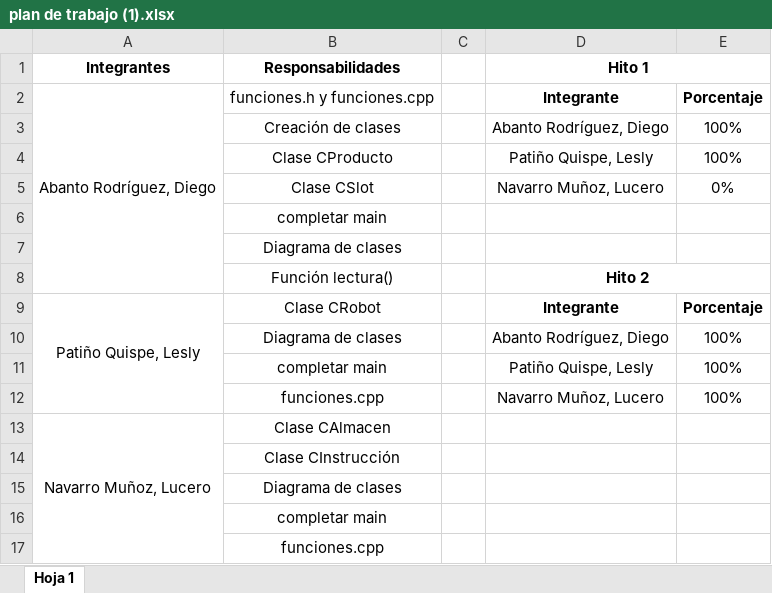
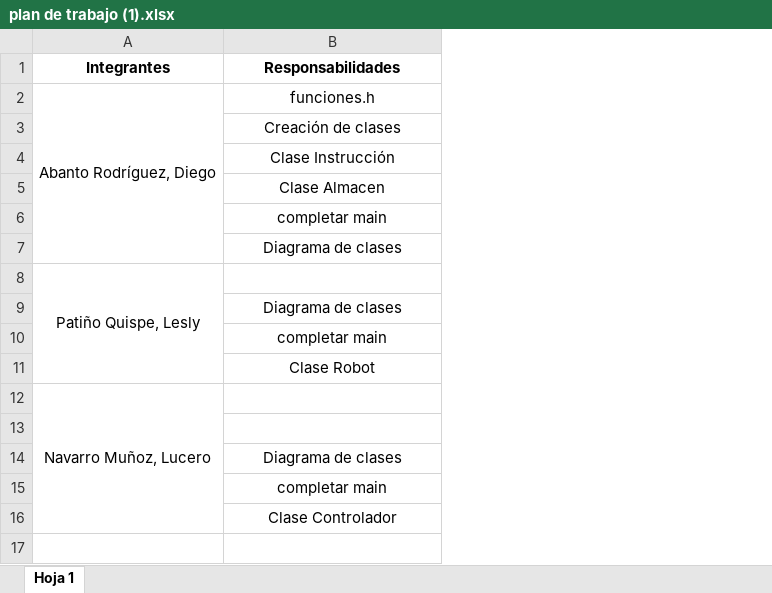
Before and after one commit to diegoabanto/proyectoc__, an Excel workbook: plan de trabajo (1).xlsx, sheet Hoja 1, drawn as a sheet; values as stored, in another font and other column widths than the file's, no borders; removed rows and columns are numbered as before the commit, all else as after; the diff names each change by its address in the sheet, - before the commit and + after, or states it on an @@ line.

Commit message:
eight commit

```diff
--- a/plan de trabajo (1).xlsx (sheet Hoja 1)
+++ b/plan de trabajo (1).xlsx (sheet Hoja 1)
-column C, empty
-column D (Hito 1), rows 2-5: Integrante | Abanto Rodríguez, Diego | Patiño Quispe, Lesly | Navarro Muñoz, Lucero; rows 9-12: Integrante | Abanto Rodríguez, Diego | Patiño Quispe, Lesly | Navarro Muñoz, Lucero
-column E, rows 2-5: Porcentaje | 100% | 100% | 0%; rows 9-12: Porcentaje | 100% | 100% | 100%
-B2 (Responsabilidades): funciones.h y funciones.cpp
+B2 (Responsabilidades): funciones.h
-B4 (Responsabilidades): Clase CProducto
+B4 (Responsabilidades): Clase Instrucción
-B5 (Responsabilidades): Clase CSlot
+B5 (Responsabilidades): Clase Almacen
-row 8:  | Función lectura() |  | Hito 2
-B8 (Responsabilidades): Clase CRobot
+B8 (Responsabilidades): (empty)
-B11 (Responsabilidades): funciones.cpp
+B11 (Responsabilidades): Clase Robot
-B12 (Responsabilidades): Clase CAlmacen
+B12 (Responsabilidades): (empty)
-B13 (Responsabilidades): Clase CInstrucción
+B13 (Responsabilidades): (empty)
-B16 (Responsabilidades): funciones.cpp
+B16 (Responsabilidades): Clase Controlador
```
